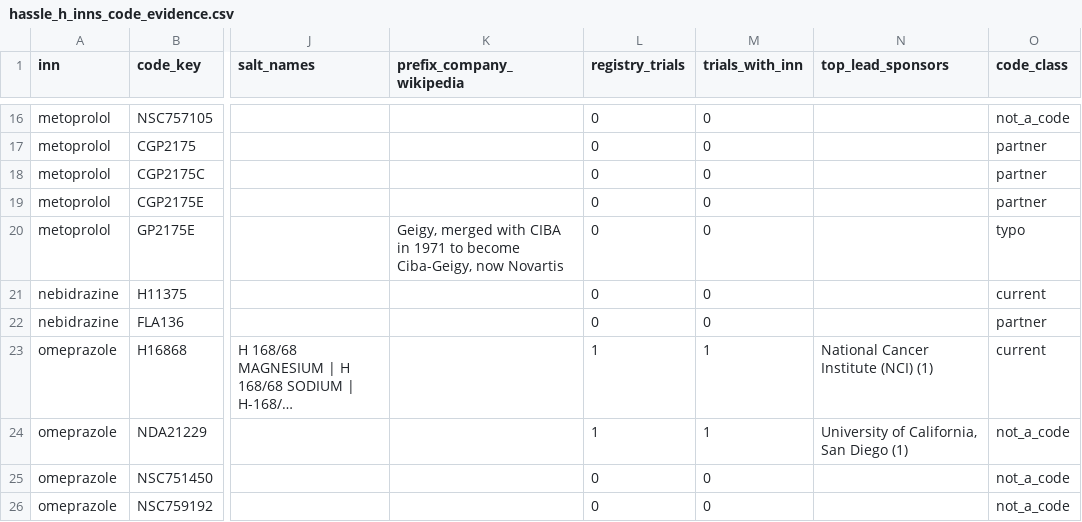
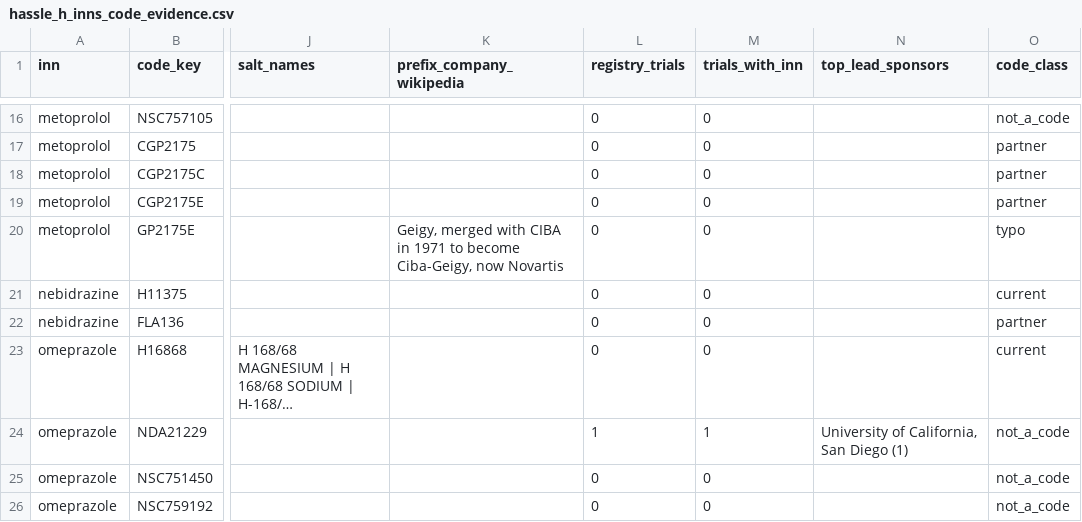
Before and after one commit to kerfors/development-code-archaeology, a CSV file: collections/hassle_h_inns_code_evidence.csv, drawn as a sheet; only a part is shown, gaps mark what is left out; long unchanged cells end in …; the diff names each change by its address in the sheet, - before the commit and + after, or states it on an @@ line.

Commit message:
Harvest: v2 builder and notebook removed; rule 7 trial-level exclusion (hassle_h_inns: NCT01218620); field note 4: D961H cause corrected

```diff
--- a/collections/hassle_h_inns_code_evidence.csv
+++ b/collections/hassle_h_inns_code_evidence.csv
-L23 (registry_trials): 1
+L23 (registry_trials): 0
-M23 (trials_with_inn): 1
+M23 (trials_with_inn): 0
-N23 (top_lead_sponsors): National Cancer Institute (NCI) (1)
+N23 (top_lead_sponsors): (empty)
```
Also changed, not shown: 6 other files.
